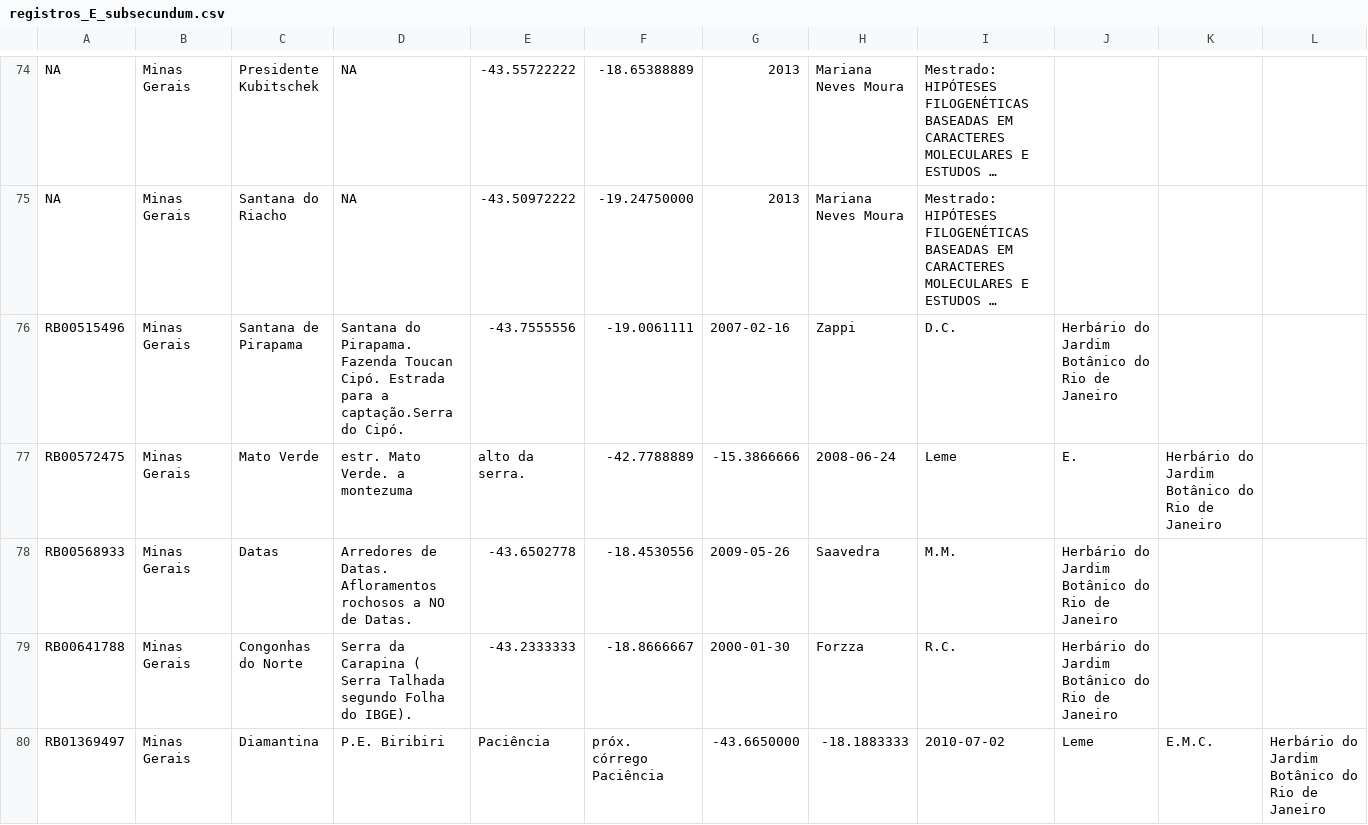
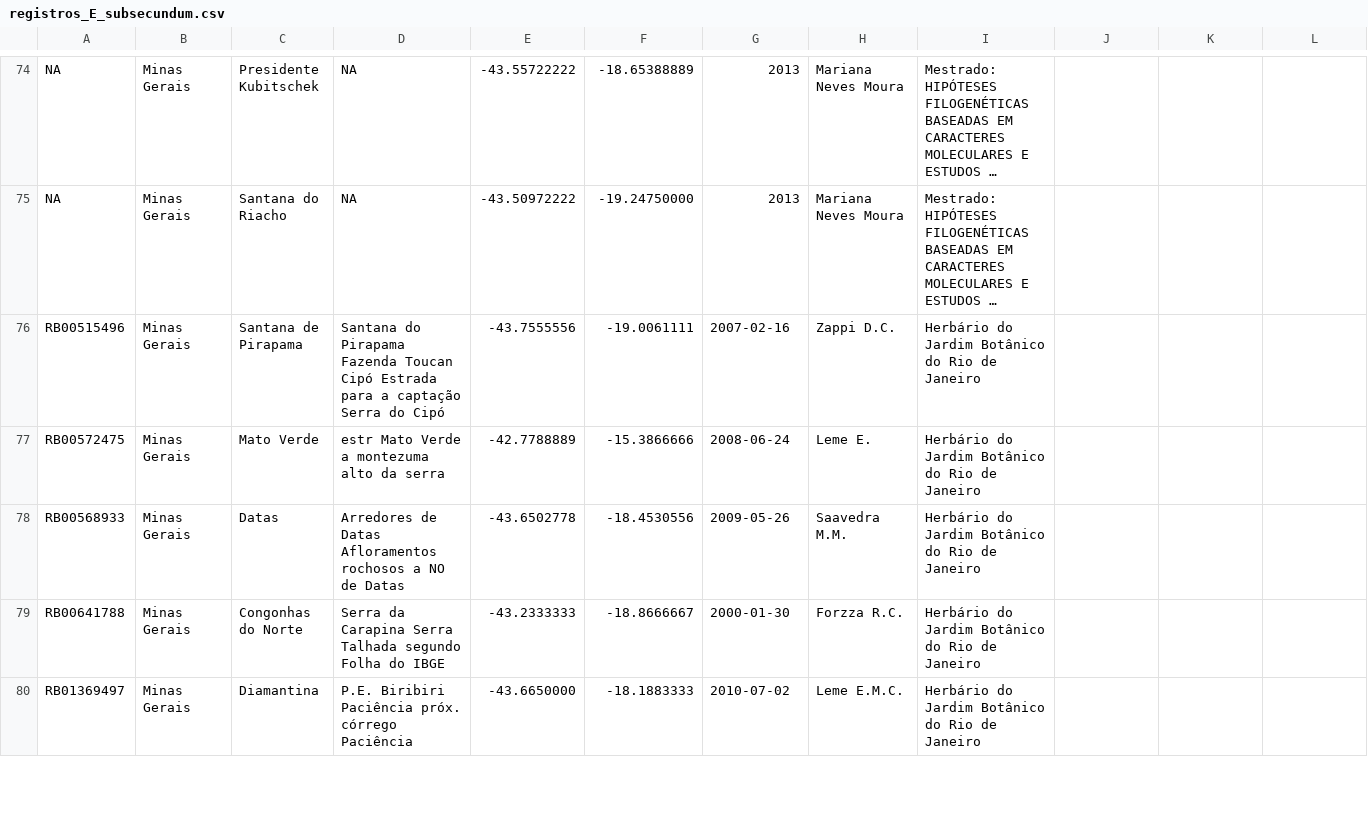
Before and after one commit to guilhermechicarolli/PDPD, a CSV file: Dados/registros_E_subsecundum.csv, drawn as a sheet; only a part is shown, gaps mark what is left out; long unchanged cells end in …; removed rows and columns are numbered as before the commit, all else as after; the diff covers the shown part only; the diff names each change by its address in the sheet, - before the commit and + after, or states it on an @@ line.

```diff
--- a/Dados/registros_E_subsecundum.csv
+++ b/Dados/registros_E_subsecundum.csv
-D76: Santana do Pirapama. Fazenda Toucan Cipó. Estrada para a captação.Serra do Cipó.
+D76: Santana do Pirapama Fazenda Toucan Cipó Estrada para a captação Serra do Cipó
-H76: Zappi
+H76: Zappi D.C.
-I76: D.C.
+I76: Herbário do Jardim Botânico do Rio de Janeiro
-J76: Herbário do Jardim Botânico do Rio de Janeiro
+J76: (empty)
-D77: estr. Mato Verde. a montezuma
+D77: estr Mato Verde a montezuma alto da serra
-E77: alto da serra.
+E77: -42.7788889
-F77: -42.7788889
+F77: -15.3866666
-G77: -15.3866666
+G77: 2008-06-24
-H77: 2008-06-24
+H77: Leme E.
-I77: Leme
+I77: Herbário do Jardim Botânico do Rio de Janeiro
-J77: E.
+J77: (empty)
-K77: Herbário do Jardim Botânico do Rio de Janeiro
+K77: (empty)
-D78: Arredores de Datas. Afloramentos rochosos a NO de Datas.
+D78: Arredores de Datas Afloramentos rochosos a NO de Datas
-H78: Saavedra
+H78: Saavedra M.M.
-I78: M.M.
+I78: Herbário do Jardim Botânico do Rio de Janeiro
-J78:J79: Herbário do Jardim Botânico do Rio de Janeiro
+J78:J79: (empty)
-D79: …da Carapina ( Serra Talhada segundo Folha do IBGE).
+D79: …da Carapina Serra Talhada segundo Folha do IBGE
-H79: Forzza
+H79: Forzza R.C.
-I79: R.C.
+I79: Herbário do Jardim Botânico do Rio de Janeiro
-row 80: RB01369497 | Minas Gerais | Diamantina | P.E. Biribiri | Paciência | próx. córrego Paciência | -43.6650000 | -18.1883333 | 2010-07-02 | Leme | E.M.C. | Herbário do Jardim Botânico do Rio de Janeiro
+row 80: RB01369497 | Minas Gerais | Diamantina | P.E. Biribiri Paciência próx. córrego Paciência | -43.6650000 | -18.1883333 | 2010-07-02 | Leme E.M.C. | Herbário do Jardim Botânico do Rio de Janeiro
```
Also changed, not shown: 1 added row, 1 removed row and 69 edited cells elsewhere in this file, 2 other files.
